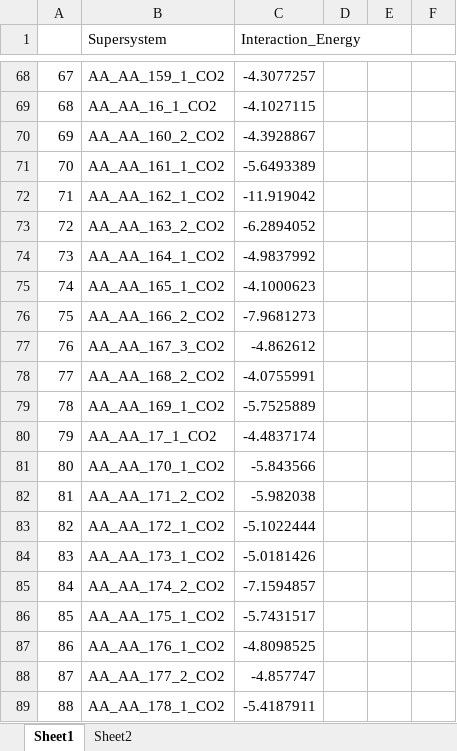
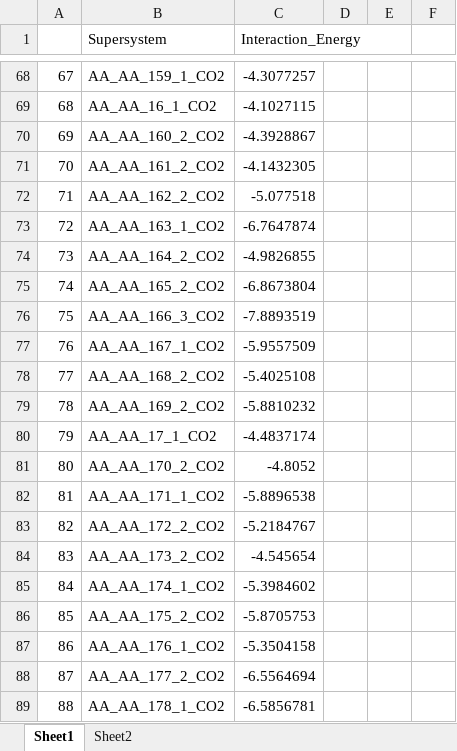
Before and after one commit to ChemRacer/dipeptide_co2, an Excel workbook: 400_dipeptides_interaction_energy.xlsx, sheet Sheet1, drawn as a sheet; only a part is shown, gaps mark what is left out; values as stored, in another font and other column widths than the file's, no borders; the diff covers the shown part only; the diff names each change by its address in the sheet, - before the commit and + after, or states it on an @@ line.

```diff
--- a/400_dipeptides_interaction_energy.xlsx (sheet Sheet1)
+++ b/400_dipeptides_interaction_energy.xlsx (sheet Sheet1)
-B71 (Supersystem): AA_AA_161_1_CO2
+B71 (Supersystem): AA_AA_161_2_CO2
-C71 (Interaction_Energy): -5.6493389
+C71 (Interaction_Energy): -4.1432305
-B72 (Supersystem): AA_AA_162_1_CO2
+B72 (Supersystem): AA_AA_162_2_CO2
-C72 (Interaction_Energy): -11.919042
+C72 (Interaction_Energy): -5.077518
-B73 (Supersystem): AA_AA_163_2_CO2
+B73 (Supersystem): AA_AA_163_1_CO2
-C73 (Interaction_Energy): -6.2894052
+C73 (Interaction_Energy): -6.7647874
-B74 (Supersystem): AA_AA_164_1_CO2
+B74 (Supersystem): AA_AA_164_2_CO2
-C74 (Interaction_Energy): -4.9837992
+C74 (Interaction_Energy): -4.9826855
-B75 (Supersystem): AA_AA_165_1_CO2
+B75 (Supersystem): AA_AA_165_2_CO2
-C75 (Interaction_Energy): -4.1000623
+C75 (Interaction_Energy): -6.8673804
-B76 (Supersystem): AA_AA_166_2_CO2
+B76 (Supersystem): AA_AA_166_3_CO2
-C76 (Interaction_Energy): -7.9681273
+C76 (Interaction_Energy): -7.8893519
-B77 (Supersystem): AA_AA_167_3_CO2
+B77 (Supersystem): AA_AA_167_1_CO2
-C77 (Interaction_Energy): -4.862612
+C77 (Interaction_Energy): -5.9557509
-C78 (Interaction_Energy): -4.0755991
+C78 (Interaction_Energy): -5.4025108
-B79 (Supersystem): AA_AA_169_1_CO2
+B79 (Supersystem): AA_AA_169_2_CO2
-C79 (Interaction_Energy): -5.7525889
+C79 (Interaction_Energy): -5.8810232
-B81 (Supersystem): AA_AA_170_1_CO2
+B81 (Supersystem): AA_AA_170_2_CO2
-C81 (Interaction_Energy): -5.843566
+C81 (Interaction_Energy): -4.8052
-B82 (Supersystem): AA_AA_171_2_CO2
+B82 (Supersystem): AA_AA_171_1_CO2
-C82 (Interaction_Energy): -5.982038
+C82 (Interaction_Energy): -5.8896538
-B83 (Supersystem): AA_AA_172_1_CO2
+B83 (Supersystem): AA_AA_172_2_CO2
-C83 (Interaction_Energy): -5.1022444
+C83 (Interaction_Energy): -5.2184767
-B84 (Supersystem): AA_AA_173_1_CO2
+B84 (Supersystem): AA_AA_173_2_CO2
-C84 (Interaction_Energy): -5.0181426
+C84 (Interaction_Energy): -4.545654
-B85 (Supersystem): AA_AA_174_2_CO2
+B85 (Supersystem): AA_AA_174_1_CO2
-C85 (Interaction_Energy): -7.1594857
+C85 (Interaction_Energy): -5.3984602
-B86 (Supersystem): AA_AA_175_1_CO2
+B86 (Supersystem): AA_AA_175_2_CO2
-C86 (Interaction_Energy): -5.7431517
+C86 (Interaction_Energy): -5.8705753
-C87 (Interaction_Energy): -4.8098525
+C87 (Interaction_Energy): -5.3504158
-C88 (Interaction_Energy): -4.857747
+C88 (Interaction_Energy): -6.5564694
-C89 (Interaction_Energy): -5.4187911
+C89 (Interaction_Energy): -6.5856781
```
Also changed, not shown: 68 edited cells elsewhere in this sheet, sheet Sheet2, 1 other file.
